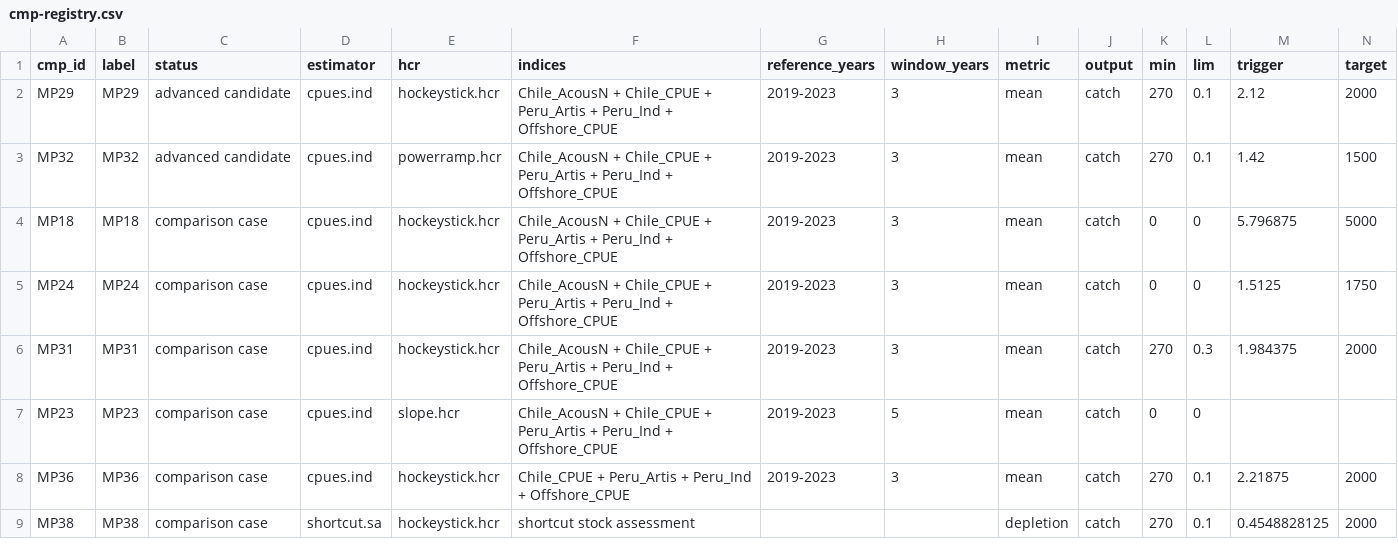
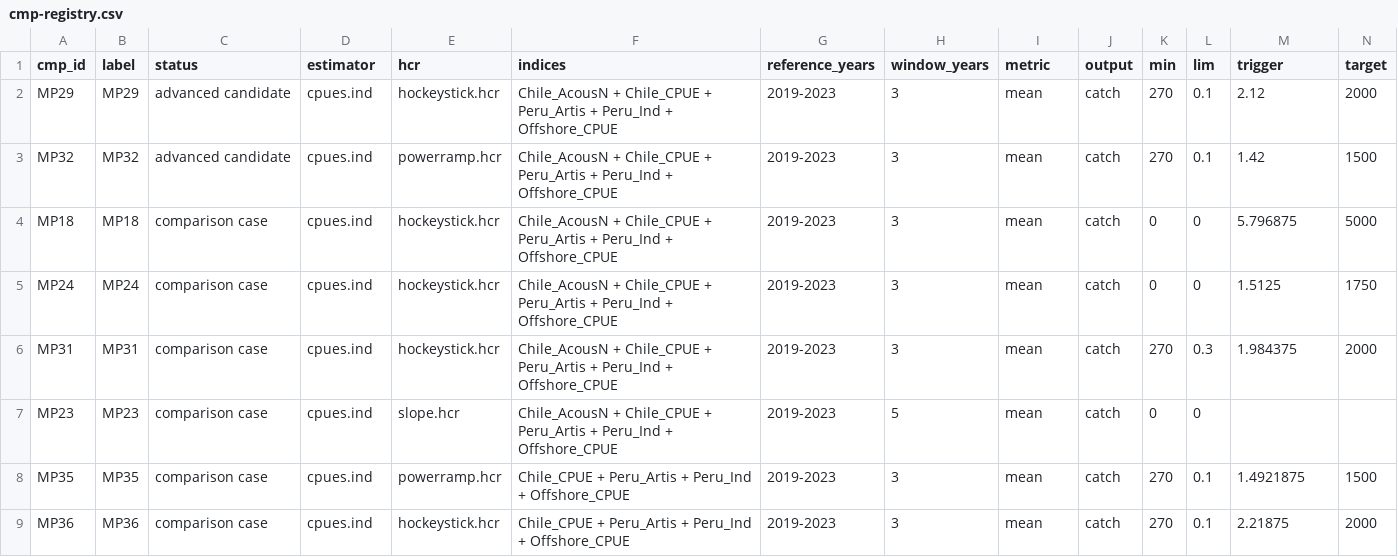
Before and after one commit to SPRFMO/jmMSE26, a CSV file: doc/data/cmp-registry.csv, drawn as a sheet; only a part is shown; removed rows and columns are numbered as before the commit, all else as after; rows hold the shown columns only; the diff names each change by its address in the sheet, - before the commit and + after, or states it on an @@ line.

```diff
--- a/doc/data/cmp-registry.csv
+++ b/doc/data/cmp-registry.csv
+row 8: MP35 | MP35 | comparison case | cpues.ind | powerramp.hcr | Chile_CPUE + Peru_Artis + Peru_Ind + Offshore_CPUE | 2019-2023 | 3 | mean | catch | 270 | 0.1 | 1.4921875 | 1500
-row 9: MP38 | MP38 | comparison case | shortcut.sa | hockeystick.hcr | shortcut stock assessment |  |  | depletion | catch | 270 | 0.1 | 0.4548828125 | 2000
```
Also changed, not shown: 12 other files.
